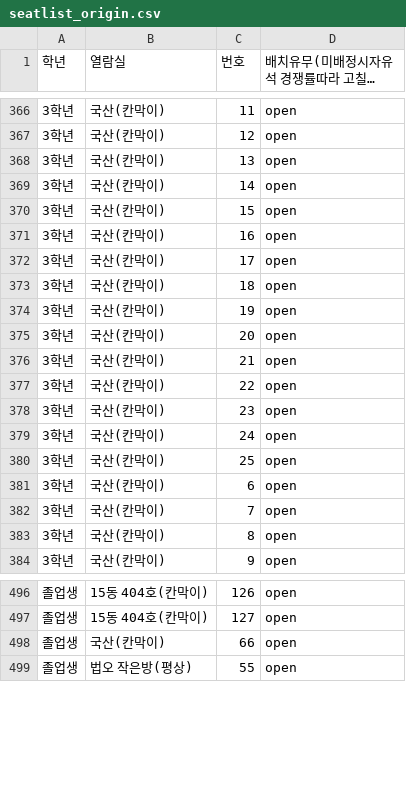
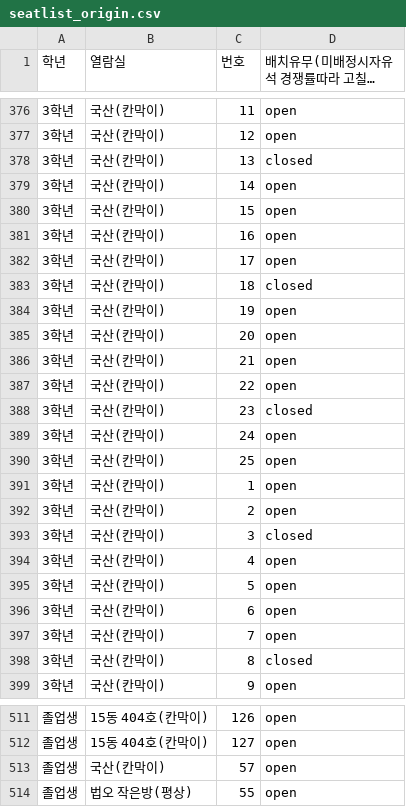
Before and after one commit to 15thlawsnu/snulaw_seating, a CSV file: input/seatlist_origin.csv, drawn as a sheet; only a part is shown, gaps mark what is left out; long unchanged cells end in …; the diff covers the shown part only.

```diff
--- a/input/seatlist_origin.csv
+++ b/input/seatlist_origin.csv
@@ -367,3 +377,3 @@
 3학년,국산(칸막이),12,open
-3학년,국산(칸막이),13,open
+3학년,국산(칸막이),13,closed
 3학년,국산(칸막이),14,open
@@ -372,3 +382,3 @@
 3학년,국산(칸막이),17,open
-3학년,국산(칸막이),18,open
+3학년,국산(칸막이),18,closed
 3학년,국산(칸막이),19,open
@@ -377,8 +387,13 @@
 3학년,국산(칸막이),22,open
-3학년,국산(칸막이),23,open
+3학년,국산(칸막이),23,closed
 3학년,국산(칸막이),24,open
 3학년,국산(칸막이),25,open
+3학년,국산(칸막이),1,open
+3학년,국산(칸막이),2,open
+3학년,국산(칸막이),3,closed
+3학년,국산(칸막이),4,open
+3학년,국산(칸막이),5,open
 3학년,국산(칸막이),6,open
 3학년,국산(칸막이),7,open
-3학년,국산(칸막이),8,open
+3학년,국산(칸막이),8,closed
 3학년,국산(칸막이),9,open
@@ -497,3 +512,3 @@
 졸업생,15동 404호(칸막이),127,open
-졸업생,국산(칸막이),66,open
+졸업생,국산(칸막이),57,open
 졸업생,법오 작은방(평상),55,open
```
Also changed, not shown: 11 added rows, 1 removed row and 8 edited cells elsewhere in this file.
